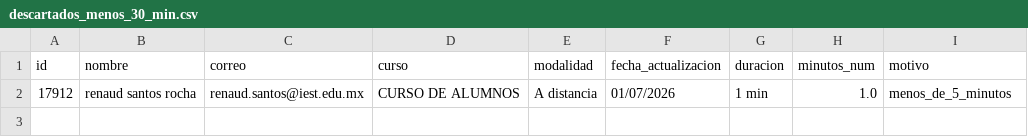
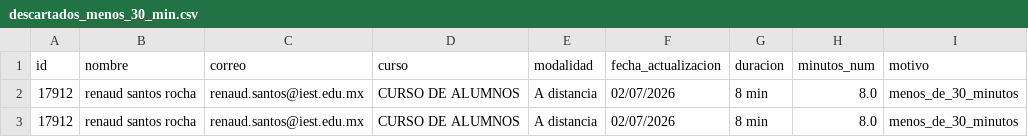
Before and after one commit to renauds25/reporte-canvas, a CSV file: data/alumnos/descartados_menos_30_min.csv, drawn as a sheet.

```diff
--- a/data/alumnos/descartados_menos_30_min.csv
+++ b/data/alumnos/descartados_menos_30_min.csv
@@ -1,2 +1,3 @@
 id,nombre,correo,curso,modalidad,fecha_actualizacion,duracion,minutos_num,motivo
-17912,renaud santos rocha,renaud.santos@iest.edu.mx,CURSO DE ALUMNOS,A distancia,01/07/2026,1 min,1.0,menos_de_5_minutos
+17912,renaud santos rocha,renaud.santos@iest.edu.mx,CURSO DE ALUMNOS,A distancia,02/07/2026,8 min,8.0,menos_de_30_minutos
+17912,renaud santos rocha,renaud.santos@iest.edu.mx,CURSO DE ALUMNOS,A distancia,02/07/2026,8 min,8.0,menos_de_30_minutos
```
Also changed, not shown: data/alumnos/meet_descargados.csv, data/maestros/pendientes_revision_meet.csv, 8 other files.
